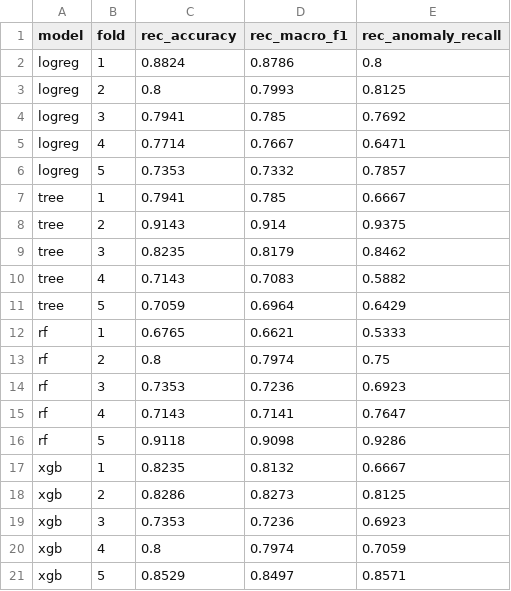
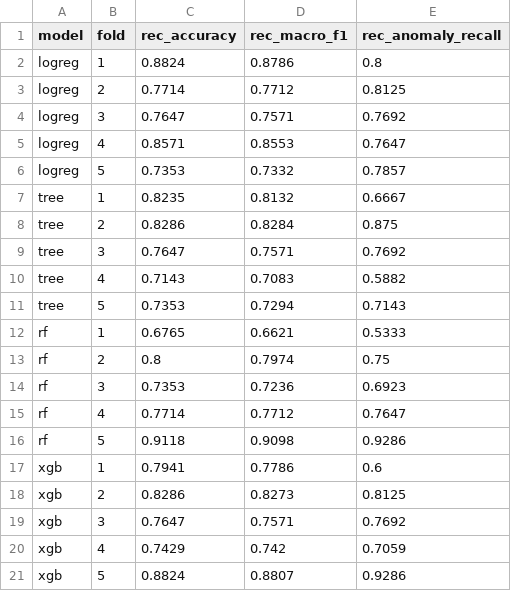
Before and after one commit to Peter-1350/Health-Status-Classification-for-Anomaly-Detection-of-LKA-System, a CSV file: results/cv_folds.csv, drawn as a sheet.

```diff
--- a/results/cv_folds.csv
+++ b/results/cv_folds.csv
@@ -2,11 +2,11 @@ model,fold,rec_accuracy,rec_macro_f1,rec_anomaly_recall
 logreg,1,0.8824,0.8786,0.8
-logreg,2,0.8,0.7993,0.8125
-logreg,3,0.7941,0.785,0.7692
-logreg,4,0.7714,0.7667,0.6471
+logreg,2,0.7714,0.7712,0.8125
+logreg,3,0.7647,0.7571,0.7692
+logreg,4,0.8571,0.8553,0.7647
 logreg,5,0.7353,0.7332,0.7857
-tree,1,0.7941,0.785,0.6667
-tree,2,0.9143,0.914,0.9375
-tree,3,0.8235,0.8179,0.8462
+tree,1,0.8235,0.8132,0.6667
+tree,2,0.8286,0.8284,0.875
+tree,3,0.7647,0.7571,0.7692
 tree,4,0.7143,0.7083,0.5882
-tree,5,0.7059,0.6964,0.6429
+tree,5,0.7353,0.7294,0.7143
 rf,1,0.6765,0.6621,0.5333
@@ -14,8 +14,8 @@ rf,2,0.8,0.7974,0.75
 rf,3,0.7353,0.7236,0.6923
-rf,4,0.7143,0.7141,0.7647
+rf,4,0.7714,0.7712,0.7647
 rf,5,0.9118,0.9098,0.9286
-xgb,1,0.8235,0.8132,0.6667
+xgb,1,0.7941,0.7786,0.6
 xgb,2,0.8286,0.8273,0.8125
-xgb,3,0.7353,0.7236,0.6923
-xgb,4,0.8,0.7974,0.7059
-xgb,5,0.8529,0.8497,0.8571
+xgb,3,0.7647,0.7571,0.7692
+xgb,4,0.7429,0.742,0.7059
+xgb,5,0.8824,0.8807,0.9286
```
Also changed, not shown: results/cv_summary.csv, results/feature_importance.csv, 16 other files.
